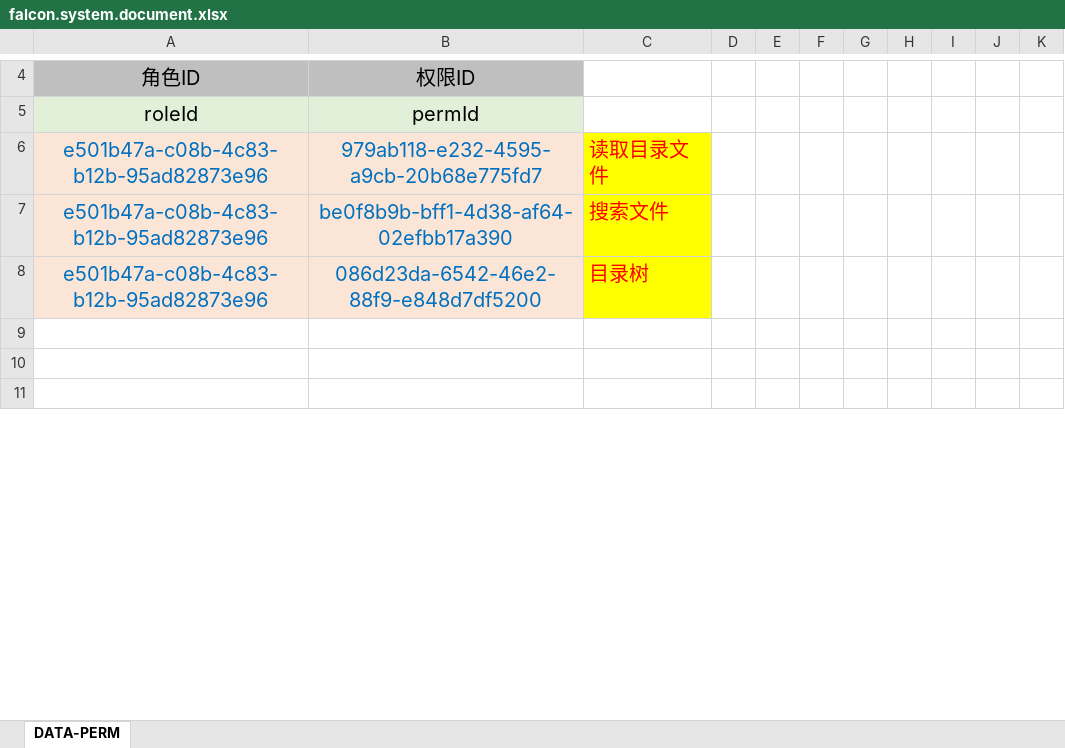
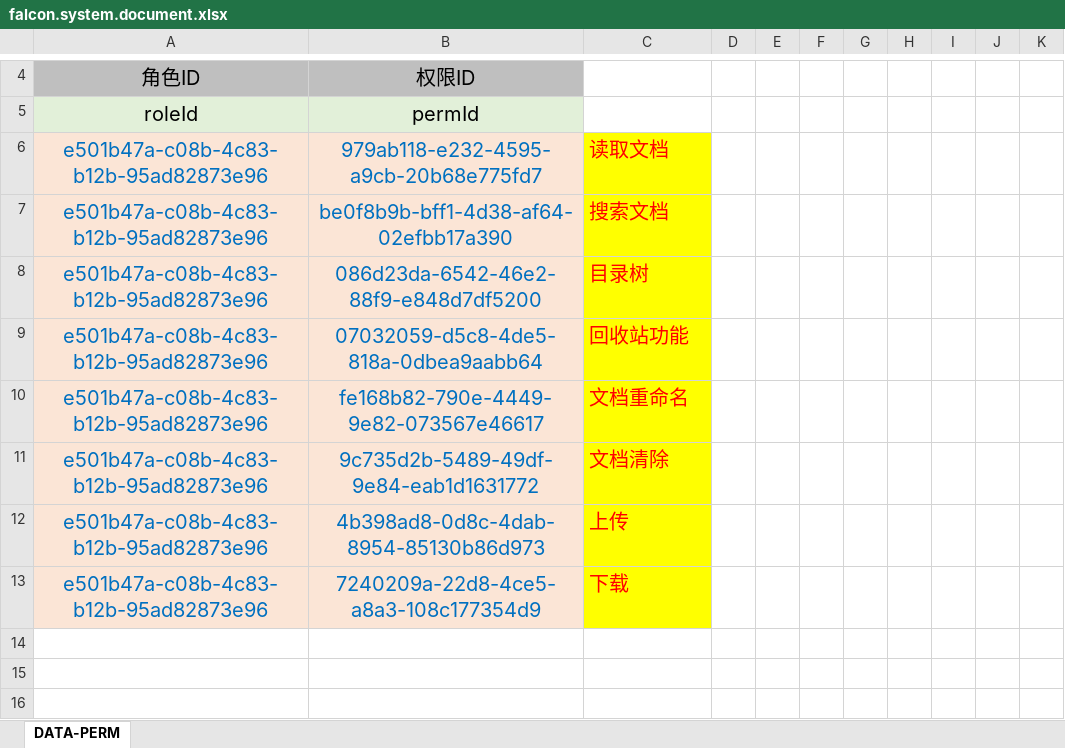
Before and after one commit to silentbalanceyh/vertx-zero, an Excel workbook: vertx-pin/zero-ambient/src/main/resources/plugin/ambient/oob/role/ADMIN.SUPER/falcon.system.document.xlsx, sheet DATA-PERM, drawn as a sheet; only a part is shown, gaps mark what is left out; the shorter side is filled out with more unchanged rows; values as stored, in another font and other column widths than the file's, no borders; the diff names each change by its address in the sheet, - before the commit and + after, or states it on an @@ line.

```diff
--- a/vertx-pin/zero-ambient/src/main/resources/plugin/ambient/oob/role/ADMIN.SUPER/falcon.system.document.xlsx (sheet DATA-PERM)
+++ b/vertx-pin/zero-ambient/src/main/resources/plugin/ambient/oob/role/ADMIN.SUPER/falcon.system.document.xlsx (sheet DATA-PERM)
-C6: 读取目录文件
+C6: 读取文档
-C7: 搜索文件
+C7: 搜索文档
+row 9: e501b47a-c08b-4c83-b12b-95ad82873e96 | 07032059-d5c8-4de5-818a-0dbea9aabb64 | 回收站功能
+row 10: e501b47a-c08b-4c83-b12b-95ad82873e96 | fe168b82-790e-4449-9e82-073567e46617 | 文档重命名
+row 11: e501b47a-c08b-4c83-b12b-95ad82873e96 | 9c735d2b-5489-49df-9e84-eab1d1631772 | 文档清除
+row 12: e501b47a-c08b-4c83-b12b-95ad82873e96 | 4b398ad8-0d8c-4dab-8954-85130b86d973 | 上传
+row 13: e501b47a-c08b-4c83-b12b-95ad82873e96 | 7240209a-22d8-4ce5-a8a3-108c177354d9 | 下载
+row 14: (empty)
```
Also changed, not shown: vertx-pin/zero-ambient/src/main/resources/plugin/ambient/oob/cab/system.document.xlsx, vertx-pin/zero-ambient/src/main/resources/plugin/ambient/oob/cab/x.attachment.xlsx, 7 other files.
